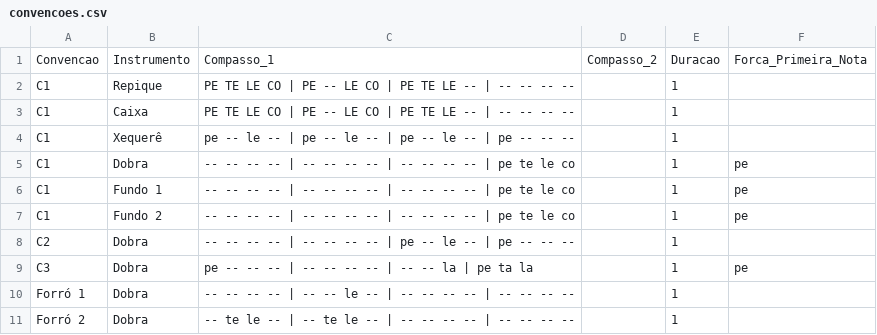
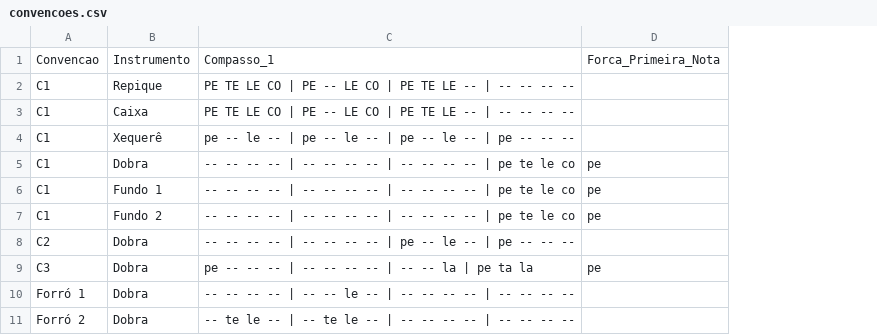
Before and after one commit to alvarolf90/estudo_havayanas, a CSV file: app_estudo_havayanas/www/convencoes.csv, drawn as a sheet; only a part is shown; the diff names each change by its address in the sheet, - before the commit and + after, or states it on an @@ line.

```diff
--- a/app_estudo_havayanas/www/convencoes.csv
+++ b/app_estudo_havayanas/www/convencoes.csv
-column D, row 1: Compasso_2
-column E, rows 1-11: Duracao | 1 | 1 | 1 | 1 | 1 | 1 | 1 | 1 | 1 | 1
```
Also changed, not shown: 3 other files.
